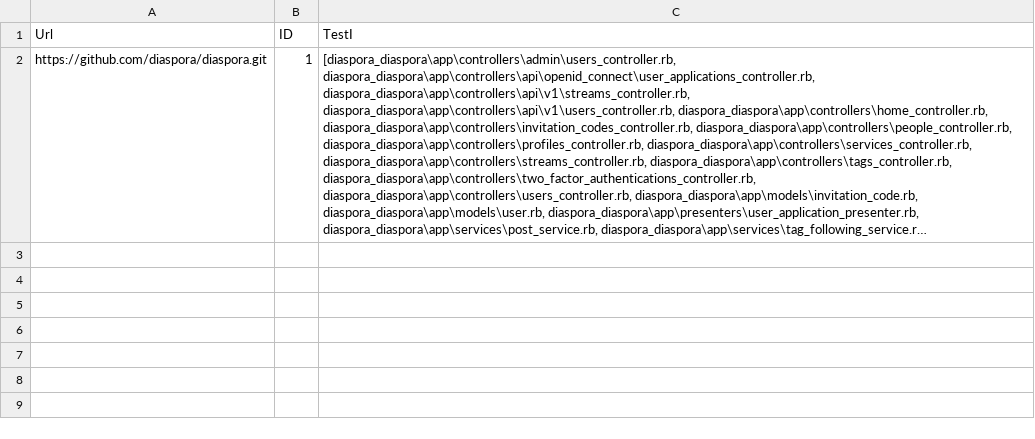
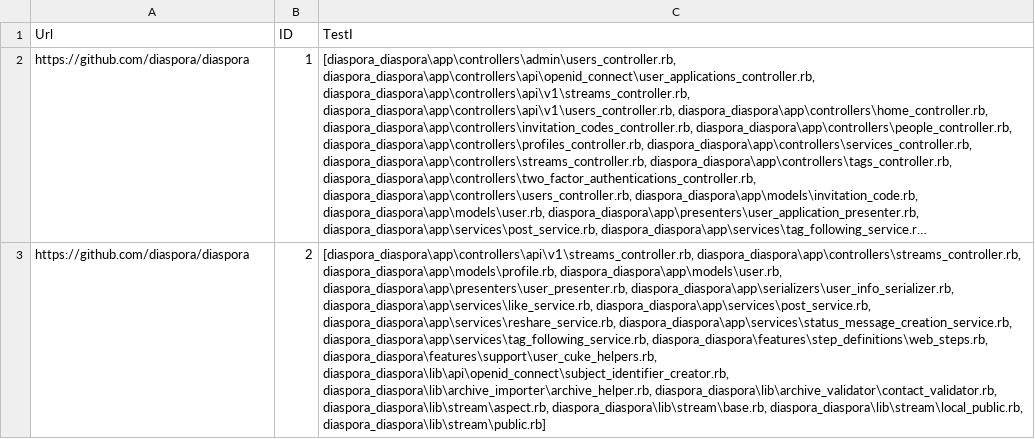
Before and after one commit to magnosillas/taiti-plugin, a CSV file: exemplo_resultado_testi.csv, drawn as a sheet; only a part is shown; long unchanged cells end in …; the diff covers the shown part only; the diff names each change by its address in the sheet, - before the commit and + after, or states it on an @@ line.

```diff
--- a/exemplo_resultado_testi.csv
+++ b/exemplo_resultado_testi.csv
-A2 (Url): https://github.com/diaspora/diaspora.git
+A2 (Url): https://github.com/diaspora/diaspora
+row 3: https://github.com/diaspora/diaspora | 2 | [diaspora_diaspora\app\controllers\api\v1\streams_controller.rb, diaspora_diaspora\app\controllers\streams_controller.rb, diaspora_diaspora\app\models\profile.rb, diaspora_diaspora\app\models\user.rb, diaspora_diaspora\app\presenters\user_presenter.rb, diaspora_diaspora\app\serializers\user_info_serializer.rb, diaspora_diaspora\app\services\like_service.rb, diaspora_diaspora\app\services\post_service.rb, diaspora_diaspora\app\services\reshare_service.rb, diaspora_diaspora\app\services\status_message_creation_service.rb, diaspora_diaspora\app\services\tag_following_service.rb, diaspora_diaspora\features\step_definitions\web_steps.rb, diaspora_diaspora\features\support\user_cuke_helpers.rb, diaspora_diaspora\lib\api\openid_connect\subject_identifier_creator.rb, diaspora_diaspora\lib\archive_importer\archive_helper.rb, diaspora_diaspora\lib\archive_validator\contact_validator.rb, diaspora_diaspora\lib\stream\aspect.rb, diaspora_diaspora\lib\stream\base.rb, diaspora_diaspora\lib\stream\local_public.rb, diaspora_diaspora\lib\stream\public.rb]
```
Also changed, not shown: 1 added row elsewhere in this file, 10 other files.
